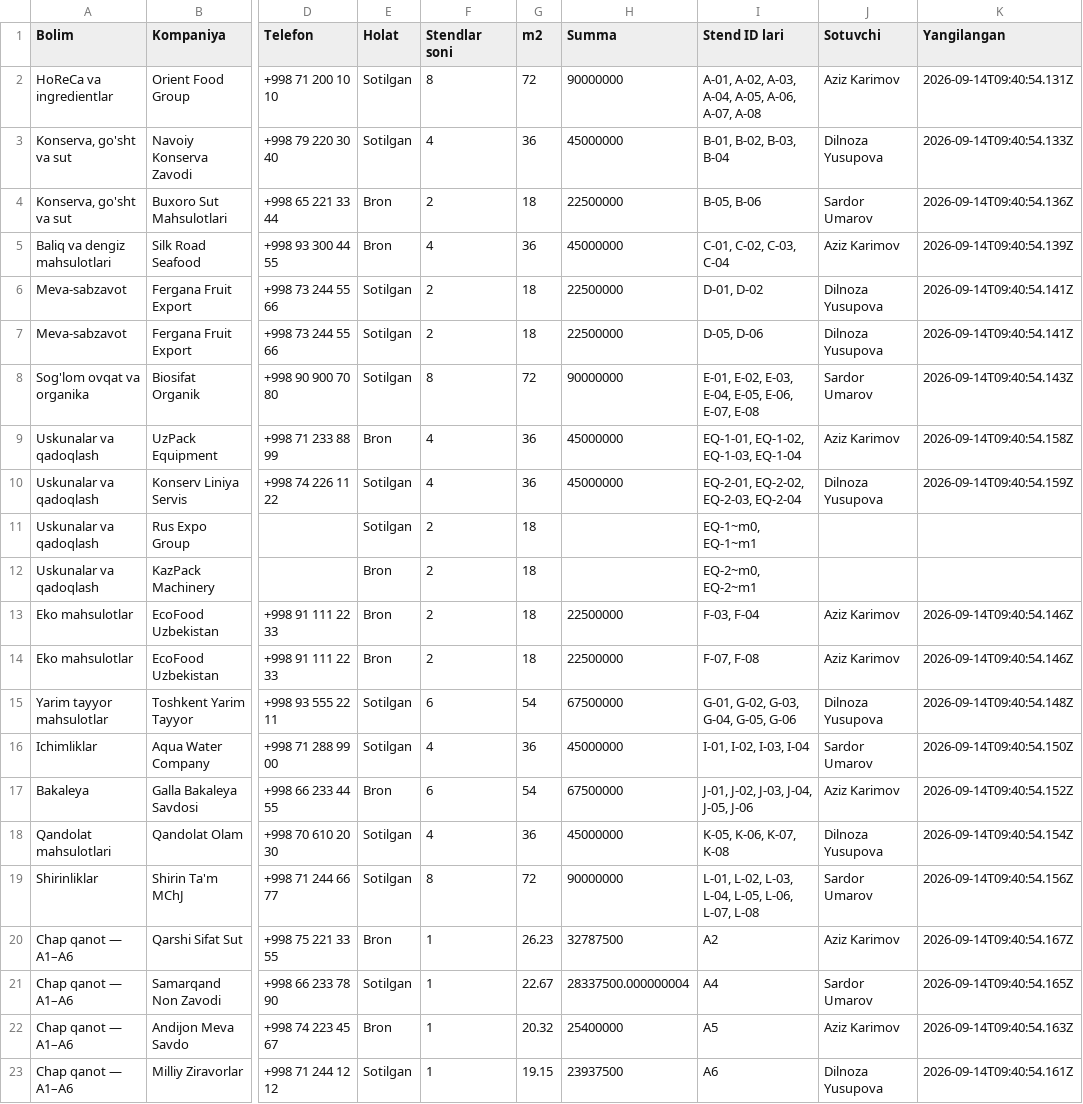
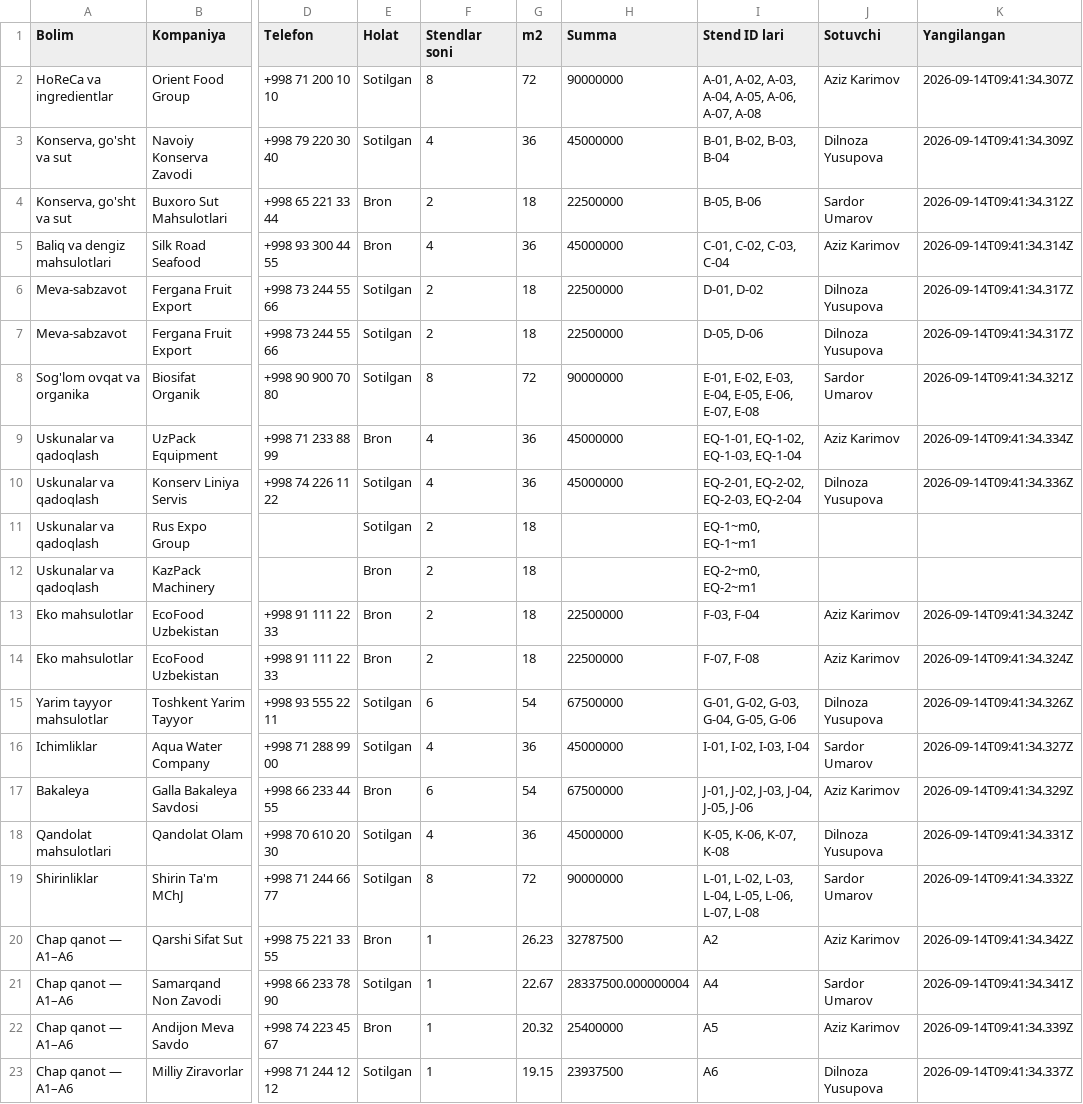
Before and after one commit to Elmun-Technologies/expo-map, a CSV file: exports/foodera-2026/04-kompaniyalar.csv, drawn as a sheet; only a part is shown, gaps mark what is left out; the diff names each change by its address in the sheet, - before the commit and + after, or states it on an @@ line.

```diff
--- a/exports/foodera-2026/04-kompaniyalar.csv
+++ b/exports/foodera-2026/04-kompaniyalar.csv
-K2 (Yangilangan): 2026-09-14T09:40:54.131Z
+K2 (Yangilangan): 2026-09-14T09:41:34.307Z
-K3 (Yangilangan): 2026-09-14T09:40:54.133Z
+K3 (Yangilangan): 2026-09-14T09:41:34.309Z
-K4 (Yangilangan): 2026-09-14T09:40:54.136Z
+K4 (Yangilangan): 2026-09-14T09:41:34.312Z
-K5 (Yangilangan): 2026-09-14T09:40:54.139Z
+K5 (Yangilangan): 2026-09-14T09:41:34.314Z
-K6:K7 (Yangilangan): 2026-09-14T09:40:54.141Z
+K6:K7 (Yangilangan): 2026-09-14T09:41:34.317Z
-K8 (Yangilangan): 2026-09-14T09:40:54.143Z
+K8 (Yangilangan): 2026-09-14T09:41:34.321Z
-K9 (Yangilangan): 2026-09-14T09:40:54.158Z
+K9 (Yangilangan): 2026-09-14T09:41:34.334Z
-K10 (Yangilangan): 2026-09-14T09:40:54.159Z
+K10 (Yangilangan): 2026-09-14T09:41:34.336Z
-K13:K14 (Yangilangan): 2026-09-14T09:40:54.146Z
+K13:K14 (Yangilangan): 2026-09-14T09:41:34.324Z
-K15 (Yangilangan): 2026-09-14T09:40:54.148Z
+K15 (Yangilangan): 2026-09-14T09:41:34.326Z
-K16 (Yangilangan): 2026-09-14T09:40:54.150Z
+K16 (Yangilangan): 2026-09-14T09:41:34.327Z
-K17 (Yangilangan): 2026-09-14T09:40:54.152Z
+K17 (Yangilangan): 2026-09-14T09:41:34.329Z
-K18 (Yangilangan): 2026-09-14T09:40:54.154Z
+K18 (Yangilangan): 2026-09-14T09:41:34.331Z
-K19 (Yangilangan): 2026-09-14T09:40:54.156Z
+K19 (Yangilangan): 2026-09-14T09:41:34.332Z
-K20 (Yangilangan): 2026-09-14T09:40:54.167Z
+K20 (Yangilangan): 2026-09-14T09:41:34.342Z
-K21 (Yangilangan): 2026-09-14T09:40:54.165Z
+K21 (Yangilangan): 2026-09-14T09:41:34.341Z
-K22 (Yangilangan): 2026-09-14T09:40:54.163Z
+K22 (Yangilangan): 2026-09-14T09:41:34.339Z
-K23 (Yangilangan): 2026-09-14T09:40:54.161Z
+K23 (Yangilangan): 2026-09-14T09:41:34.337Z
```
Also changed, not shown: 2 other files.
